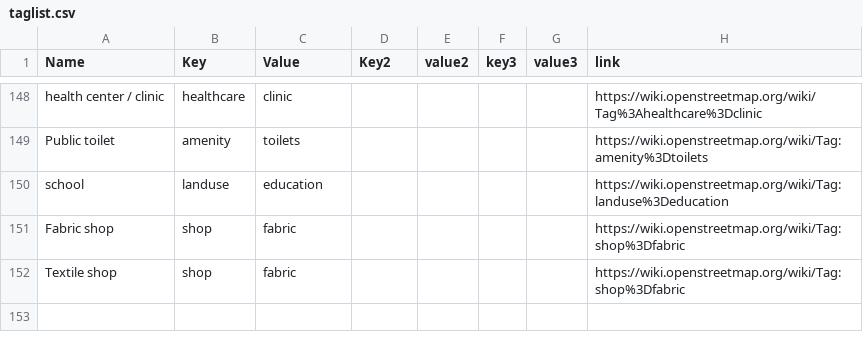
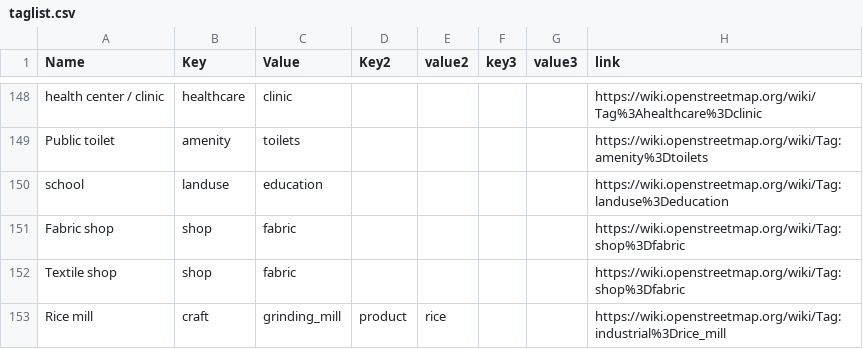
Before and after one commit to IntegrationEE/NESPII-Data-Import-Attachments, a CSV file: shp2osm/taglist.csv, drawn as a sheet; only a part is shown, gaps mark what is left out; the diff names each change by its address in the sheet, - before the commit and + after, or states it on an @@ line.

Commit message:
Update taglist.csv

```diff
--- a/shp2osm/taglist.csv
+++ b/shp2osm/taglist.csv
+row 153: Rice mill | craft | grinding_mill | product | rice |  |  | https://wiki.openstreetmap.org/wiki/Tag:industrial%3Drice_mill
```
